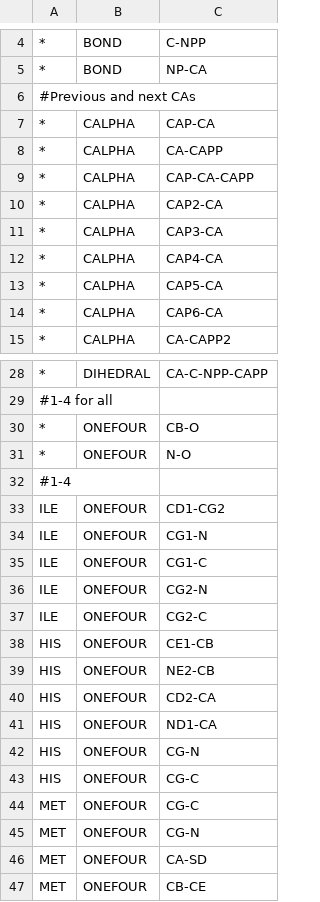
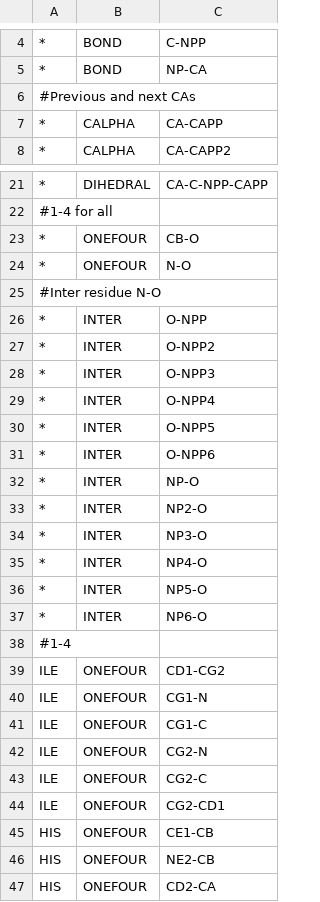
Before and after one commit to RachelAlcraft/PSU-ALPHA, a CSV file: Config/GeoFeatures.csv, drawn as a sheet; only a part is shown, gaps mark what is left out; the shorter side is filled out with more unchanged rows; removed rows and columns are numbered as before the commit, all else as after; the diff names each change by its address in the sheet, - before the commit and + after, or states it on an @@ line.

Commit message:
Updates for database entry

```diff
--- a/Config/GeoFeatures.csv
+++ b/Config/GeoFeatures.csv
-row 7: * | CALPHA | CAP-CA
-row 9: * | CALPHA | CAP-CA-CAPP
-row 10: * | CALPHA | CAP2-CA
-row 11: * | CALPHA | CAP3-CA
-row 12: * | CALPHA | CAP4-CA
-row 13: * | CALPHA | CAP5-CA
-row 14: * | CALPHA | CAP6-CA
+row 25: #Inter residue N-O
+row 26: * | INTER | O-NPP
+row 27: * | INTER | O-NPP2
+row 28: * | INTER | O-NPP3
+row 29: * | INTER | O-NPP4
+row 30: * | INTER | O-NPP5
+row 31: * | INTER | O-NPP6
+row 32: * | INTER | NP-O
+row 33: * | INTER | NP2-O
+row 34: * | INTER | NP3-O
+row 35: * | INTER | NP4-O
+row 36: * | INTER | NP5-O
+row 37: * | INTER | NP6-O
+row 44: ILE | ONEFOUR | CG2-CD1
```
Also changed, not shown: Config/data_aminoinfo.csv, 18 other files.
